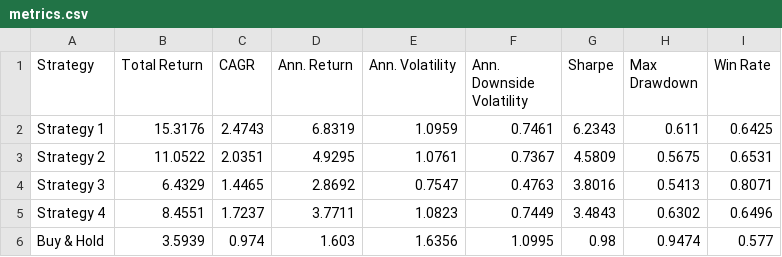
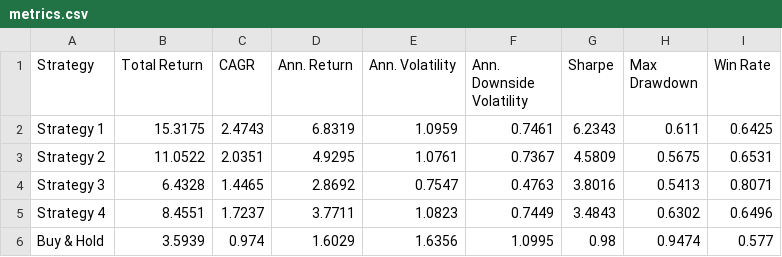
Before and after one commit to dof-studio/SPYDL1D, a CSV file: metrics.csv, drawn as a sheet.

```diff
--- a/metrics.csv
+++ b/metrics.csv
@@ -1,6 +1,6 @@
 Strategy,Total Return,CAGR,Ann. Return,Ann. Volatility,Ann. Downside Volatility,Sharpe,Max Drawdown,Win Rate
-Strategy 1,15.3176,2.4743,6.8319,1.0959,0.7461,6.2343,0.611,0.6425
+Strategy 1,15.3175,2.4743,6.8319,1.0959,0.7461,6.2343,0.611,0.6425
 Strategy 2,11.0522,2.0351,4.9295,1.0761,0.7367,4.5809,0.5675,0.6531
-Strategy 3,6.4329,1.4465,2.8692,0.7547,0.4763,3.8016,0.5413,0.8071
+Strategy 3,6.4328,1.4465,2.8692,0.7547,0.4763,3.8016,0.5413,0.8071
 Strategy 4,8.4551,1.7237,3.7711,1.0823,0.7449,3.4843,0.6302,0.6496
-Buy & Hold,3.5939,0.974,1.603,1.6356,1.0995,0.98,0.9474,0.577
+Buy & Hold,3.5939,0.974,1.6029,1.6356,1.0995,0.98,0.9474,0.577
```
Also changed, not shown: 1 other file.
